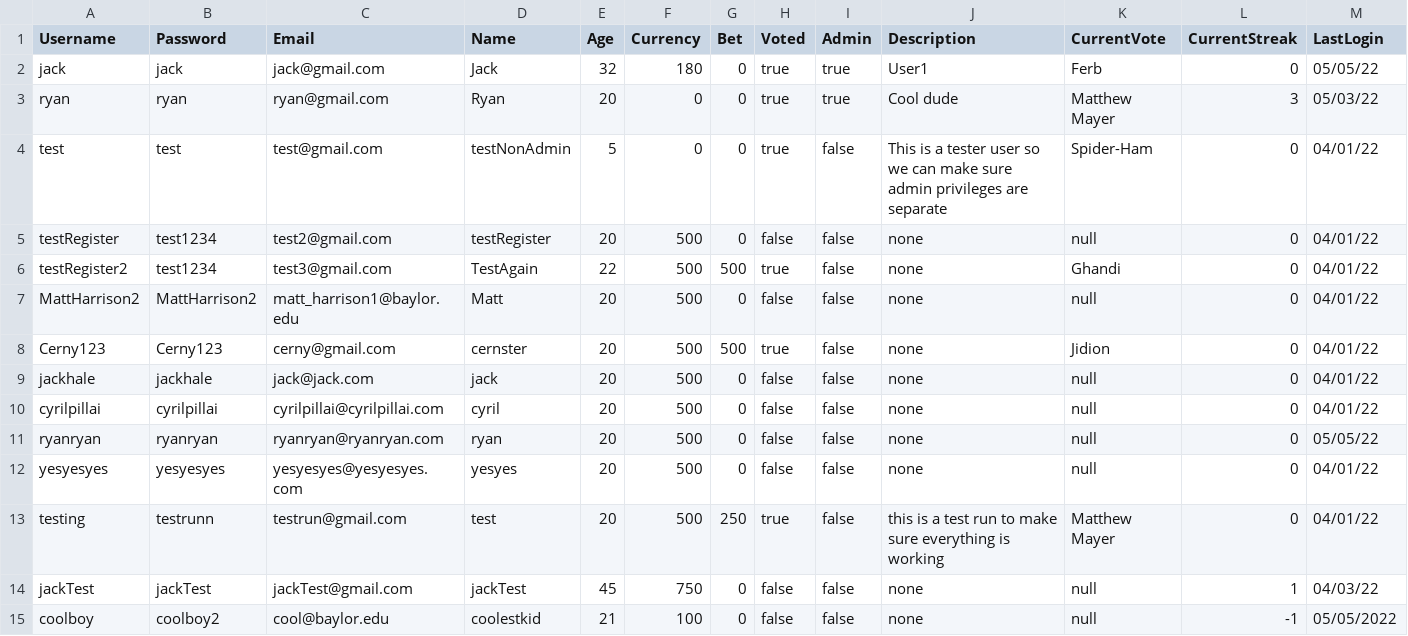
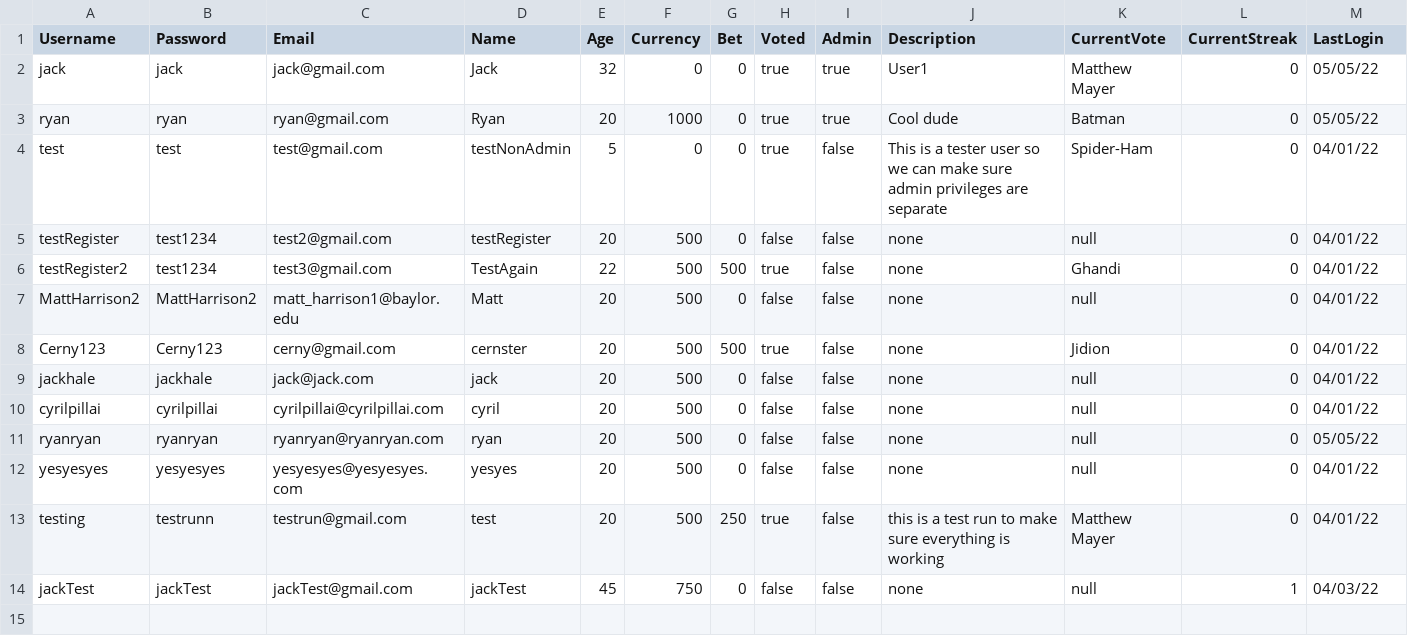
Before and after one commit to jackhal/PowerRankings, a TSV file: groupProject/UserFile.tsv, drawn as a sheet.

```diff
--- a/groupProject/UserFile.tsv
+++ b/groupProject/UserFile.tsv
@@ -1,4 +1,4 @@
 Username	Password	Email	Name	Age	Currency	Bet	Voted	Admin	Description	CurrentVote	CurrentStreak	LastLogin
-jack	jack	jack@gmail.com	Jack	32	180	0	true	true	User1	Ferb	0	05/05/22
-ryan	ryan	ryan@gmail.com	Ryan	20	0	0	true	true	Cool dude	Matthew Mayer	3	05/03/22
+jack	jack	jack@gmail.com	Jack	32	0	0	true	true	User1	Matthew Mayer	0	05/05/22
+ryan	ryan	ryan@gmail.com	Ryan	20	1000	0	true	true	Cool dude	Batman	0	05/05/22
 test	test	test@gmail.com	testNonAdmin	5	0	0	true	false	This is a tester user so we can make sure admin privileges are separate	Spider-Ham	0	04/01/22
@@ -14,2 +14 @@ testing	testrunn	testrun@gmail.com	test	20	500	250	true	false	this is a test run
 jackTest	jackTest	jackTest@gmail.com	jackTest	45	750	0	false	false	none	null	1	04/03/22
-coolboy	coolboy2	cool@baylor.edu	coolestkid	21	100	0	false	false	none	null	-1	05/05/2022
```
Also changed, not shown: groupProject/CharacterFile.csv, groupProject/CharacterRounds.csv, 5 other files.
